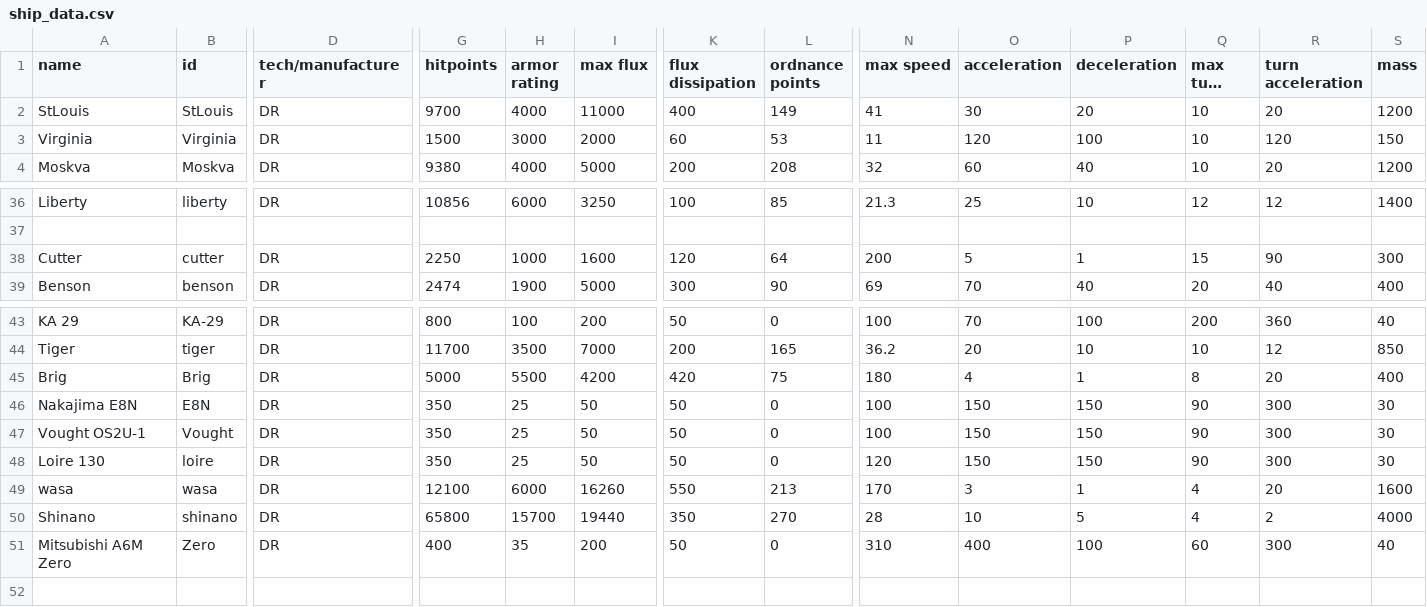
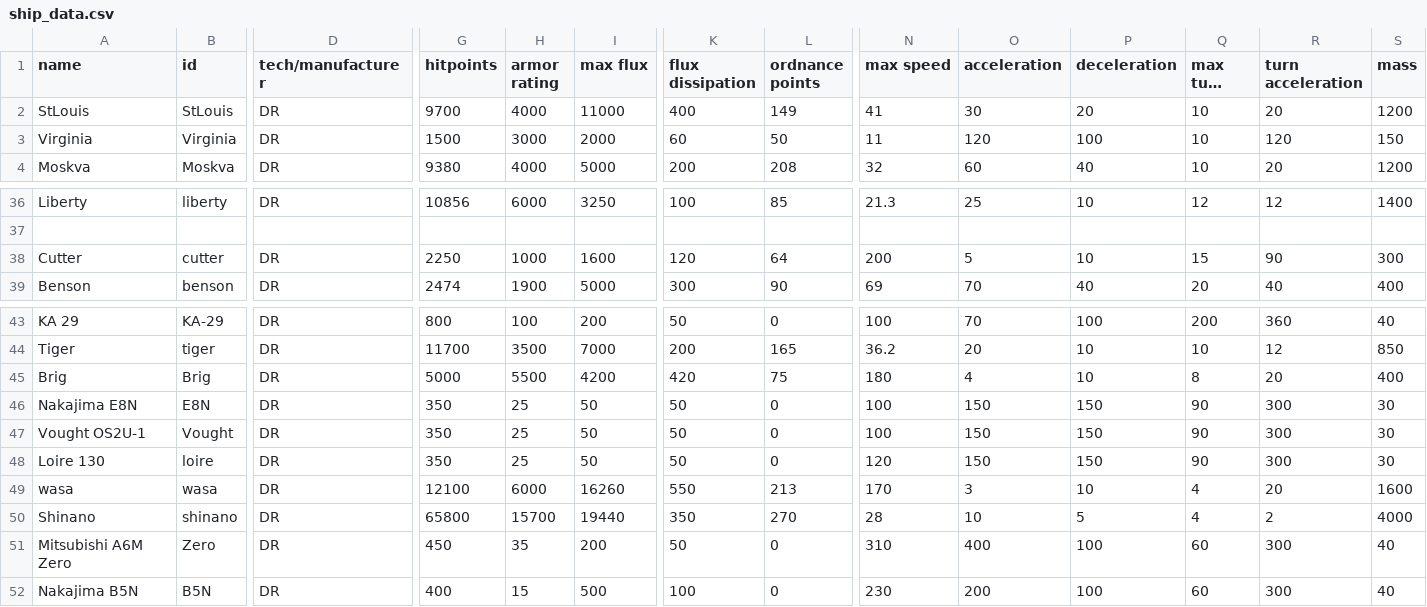
Before and after one commit to bryceOctovioOstrem/domainReformed, a CSV file: data/hulls/ship_data.csv, drawn as a sheet; only a part is shown, gaps mark what is left out; long unchanged cells end in …; rows hold the shown columns only; the diff names each change by its address in the sheet, - before the commit and + after, or states it on an @@ line.

```diff
--- a/data/hulls/ship_data.csv
+++ b/data/hulls/ship_data.csv
-L3 (ordnance points): 53
+L3 (ordnance points): 50
-P38 (deceleration): 1
+P38 (deceleration): 10
-P45 (deceleration): 1
+P45 (deceleration): 10
-P49 (deceleration): 1
+P49 (deceleration): 10
-G51 (hitpoints): 400
+G51 (hitpoints): 450
+row 52: Nakajima B5N | B5N | DR | 400 | 15 | 500 | 100 | 0 | 230 | 200 | 100 | 60 | 300 | 40
```
Also changed, not shown: data/hulls/wing_data.csv, data/strings/descriptions.csv, 13 other files.
